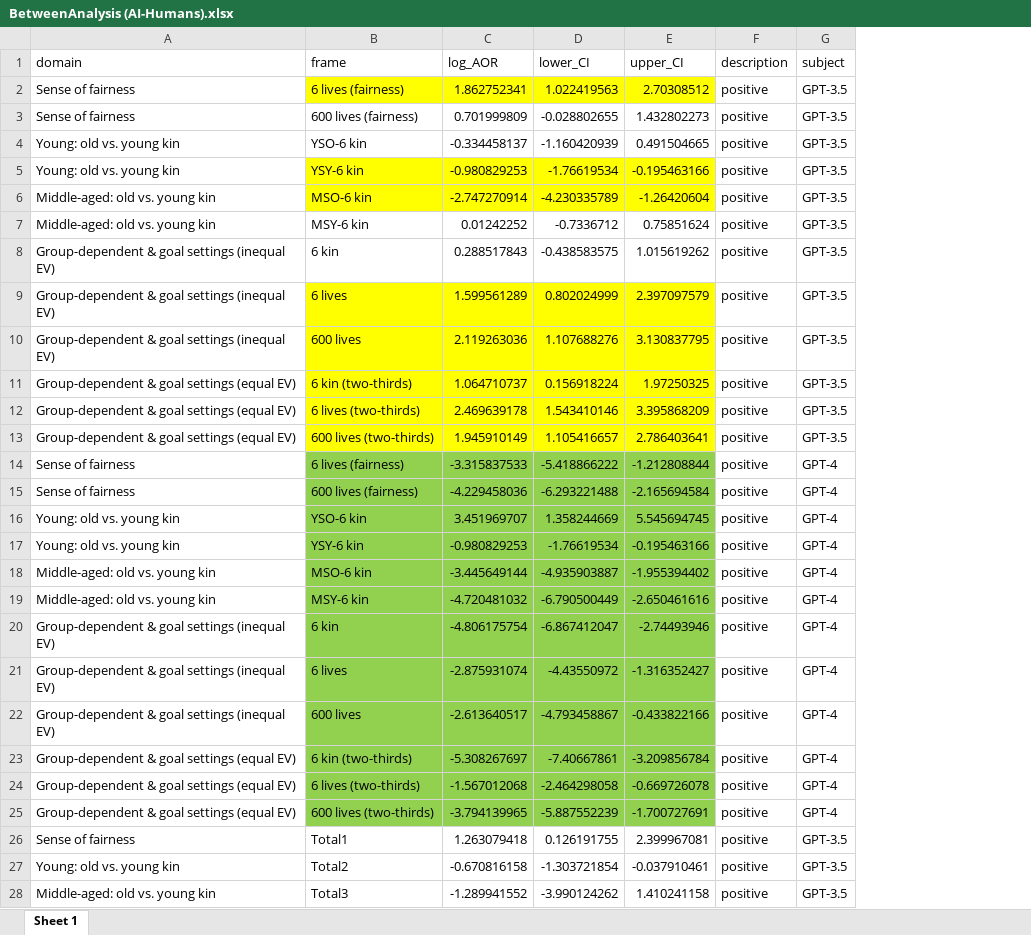
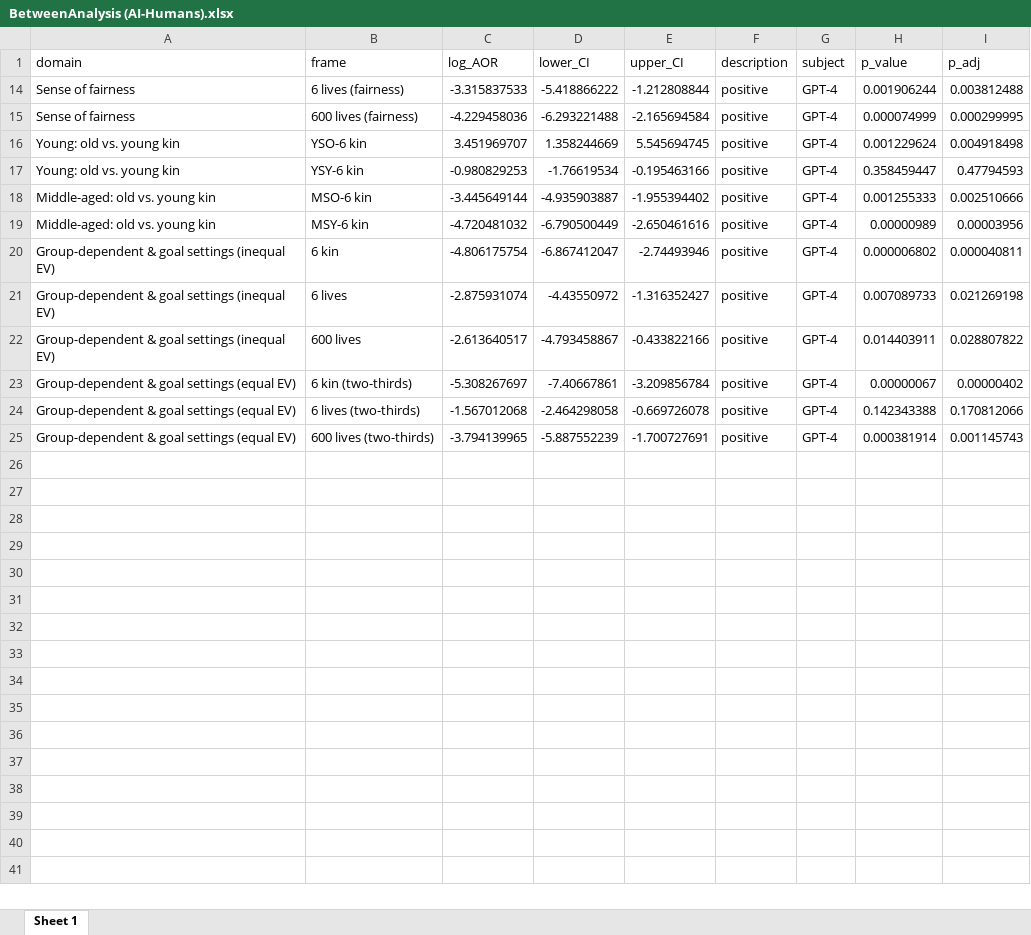
Before and after one commit to Cellphonexf/AI-Social-Decision-Making-Turing-Tests, an Excel workbook: Outputs_study2/BetweenAnalysis (AI-Humans).xlsx, sheet Sheet 1, drawn as a sheet; only a part is shown; values as stored, in another font and other column widths than the file's, no borders; removed rows and columns are numbered as before the commit, all else as after; the diff covers the shown part only; the diff names each change by its address in the sheet, - before the commit and + after, or states it on an @@ line.

```diff
--- a/Outputs_study2/BetweenAnalysis (AI-Humans).xlsx (sheet Sheet 1)
+++ b/Outputs_study2/BetweenAnalysis (AI-Humans).xlsx (sheet Sheet 1)
+column H (p_value), rows 14-25: 0.001906244 | 0.000074999 | 0.001229624 | 0.358459447 | 0.001255333 | 0.00000989 | 0.000006802 | 0.007089733 | 0.014403911 | 0.00000067 | 0.142343388 | 0.000381914
+column I (p_adj), rows 14-25: 0.003812488 | 0.000299995 | 0.004918498 | 0.47794593 | 0.002510666 | 0.00003956 | 0.000040811 | 0.021269198 | 0.028807822 | 0.00000402 | 0.170812066 | 0.001145743
-row 2: Sense of fairness | 6 lives (fairness) | 1.862752341 | 1.022419563 | 2.70308512 | positive | GPT-3.5
-row 3: Sense of fairness | 600 lives (fairness) | 0.701999809 | -0.028802655 | 1.432802273 | positive | GPT-3.5
-row 4: Young: old vs. young kin | YSO-6 kin | -0.334458137 | -1.160420939 | 0.491504665 | positive | GPT-3.5
-row 5: Young: old vs. young kin | YSY-6 kin | -0.980829253 | -1.76619534 | -0.195463166 | positive | GPT-3.5
-row 6: Middle-aged: old vs. young kin | MSO-6 kin | -2.747270914 | -4.230335789 | -1.26420604 | positive | GPT-3.5
-row 7: Middle-aged: old vs. young kin | MSY-6 kin | 0.01242252 | -0.7336712 | 0.75851624 | positive | GPT-3.5
-row 8: Group-dependent & goal settings (inequal EV) | 6 kin | 0.288517843 | -0.438583575 | 1.015619262 | positive | GPT-3.5
-row 9: Group-dependent & goal settings (inequal EV) | 6 lives | 1.599561289 | 0.802024999 | 2.397097579 | positive | GPT-3.5
-row 10: Group-dependent & goal settings (inequal EV) | 600 lives | 2.119263036 | 1.107688276 | 3.130837795 | positive | GPT-3.5
-row 11: Group-dependent & goal settings (equal EV) | 6 kin (two-thirds) | 1.064710737 | 0.156918224 | 1.97250325 | positive | GPT-3.5
-row 12: Group-dependent & goal settings (equal EV) | 6 lives (two-thirds) | 2.469639178 | 1.543410146 | 3.395868209 | positive | GPT-3.5
-row 13: Group-dependent & goal settings (equal EV) | 600 lives (two-thirds) | 1.945910149 | 1.105416657 | 2.786403641 | positive | GPT-3.5
-B14:E25 fill: #92D050
+B14:E25 fill: none
-row 26: Sense of fairness | Total1 | 1.263079418 | 0.126191755 | 2.399967081 | positive | GPT-3.5
-row 27: Young: old vs. young kin | Total2 | -0.670816158 | -1.303721854 | -0.037910461 | positive | GPT-3.5
-row 28: Middle-aged: old vs. young kin | Total3 | -1.289941552 | -3.990124262 | 1.410241158 | positive | GPT-3.5
```
Also changed, not shown: 7 removed rows elsewhere in this sheet, hidden cells, Outputs_study1/BetweenAnalysis (AI-Humans).xlsx, Outputs_study1/BetweenAnalysis (GPT4-GPT3.5).xlsx, 32 other files.
